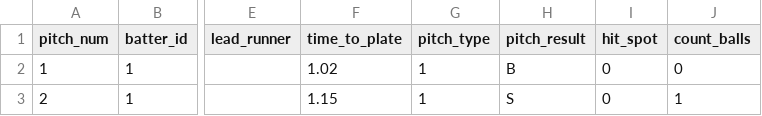
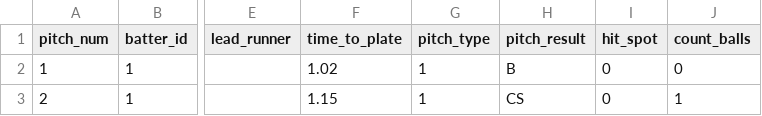
Before and after one commit to ryanloutos/WashU-Bears-Baseball-Website, a CSV file: app/csv_files/temp.csv, drawn as a sheet; only a part is shown, gaps mark what is left out; the diff names each change by its address in the sheet, - before the commit and + after, or states it on an @@ line.

```diff
--- a/app/csv_files/temp.csv
+++ b/app/csv_files/temp.csv
-H3 (pitch_result): S
+H3 (pitch_result): CS
```
Also changed, not shown: 3 other files.
